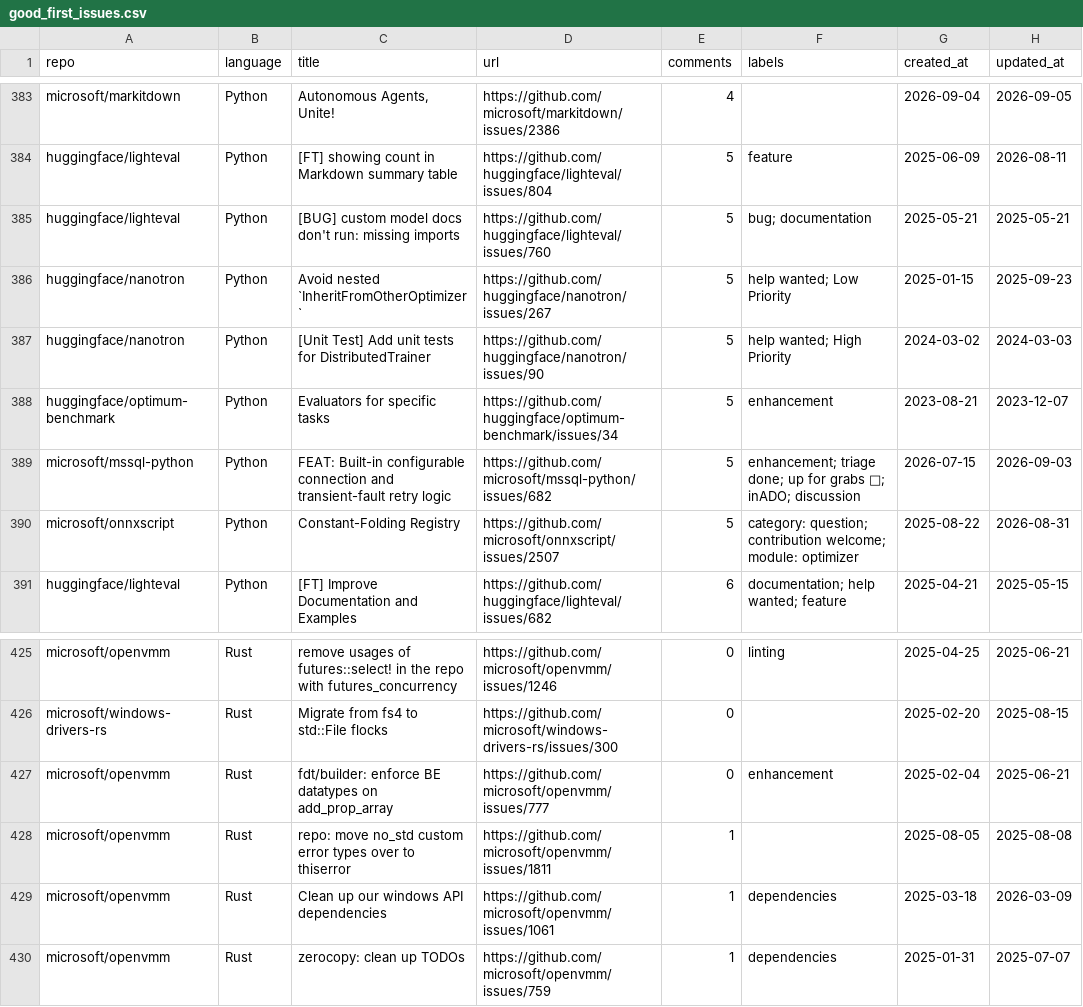
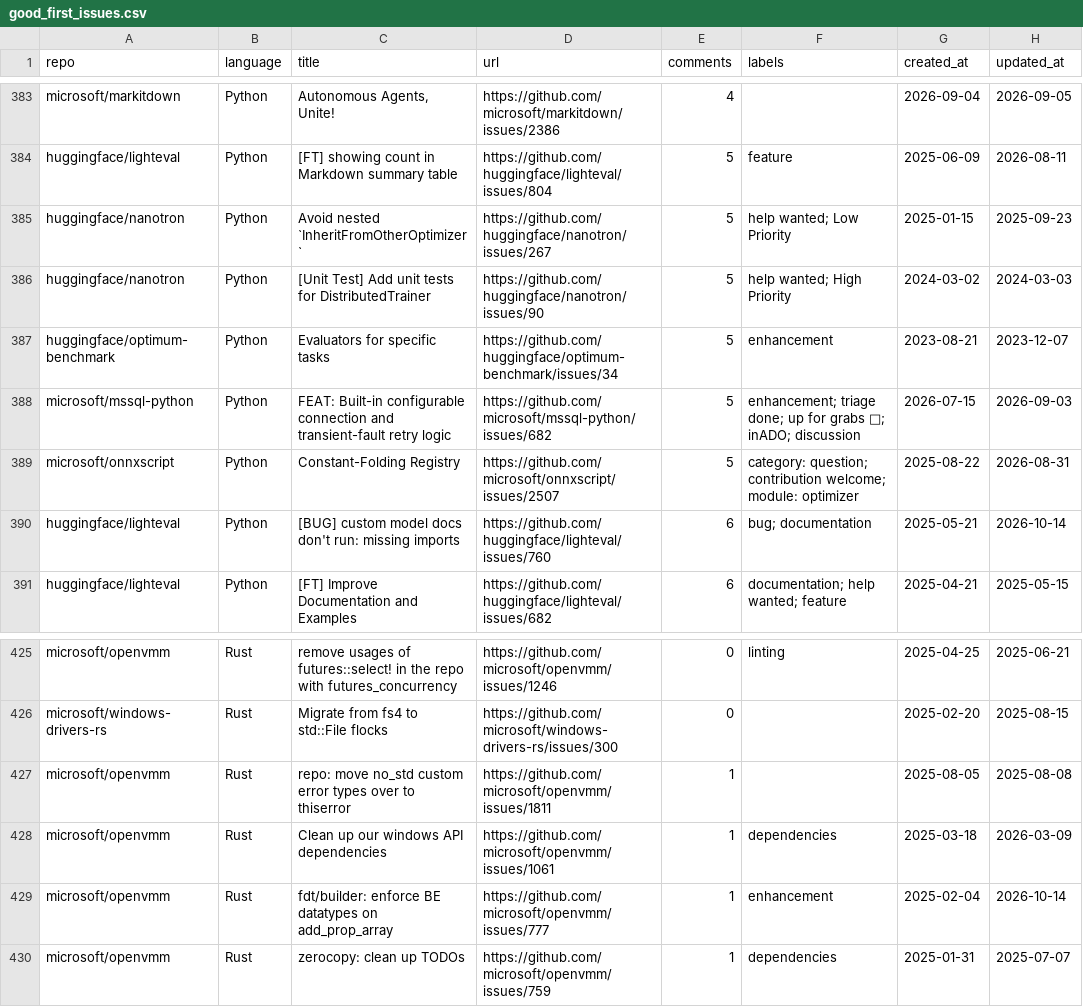
Before and after one commit to drkrillo/good-first-issues, a CSV file: good_first_issues.csv, drawn as a sheet; only a part is shown, gaps mark what is left out; removed rows and columns are numbered as before the commit, all else as after; the diff names each change by its address in the sheet, - before the commit and + after, or states it on an @@ line.

```diff
--- a/good_first_issues.csv
+++ b/good_first_issues.csv
-row 385: huggingface/lighteval | Python | [BUG] custom model docs don't run: missing imports | https://github.com/huggingface/lighteval/issues/760 | 5 | bug; documentation | 2025-05-21 | 2025-05-21
+row 390: huggingface/lighteval | Python | [BUG] custom model docs don't run: missing imports | https://github.com/huggingface/lighteval/issues/760 | 6 | bug; documentation | 2025-05-21 | 2026-10-14
-row 427: microsoft/openvmm | Rust | fdt/builder: enforce BE datatypes on add_prop_array | https://github.com/microsoft/openvmm/issues/777 | 0 | enhancement | 2025-02-04 | 2025-06-21
+row 429: microsoft/openvmm | Rust | fdt/builder: enforce BE datatypes on add_prop_array | https://github.com/microsoft/openvmm/issues/777 | 1 | enhancement | 2025-02-04 | 2026-10-14
```
Also changed, not shown: 1 other file.
